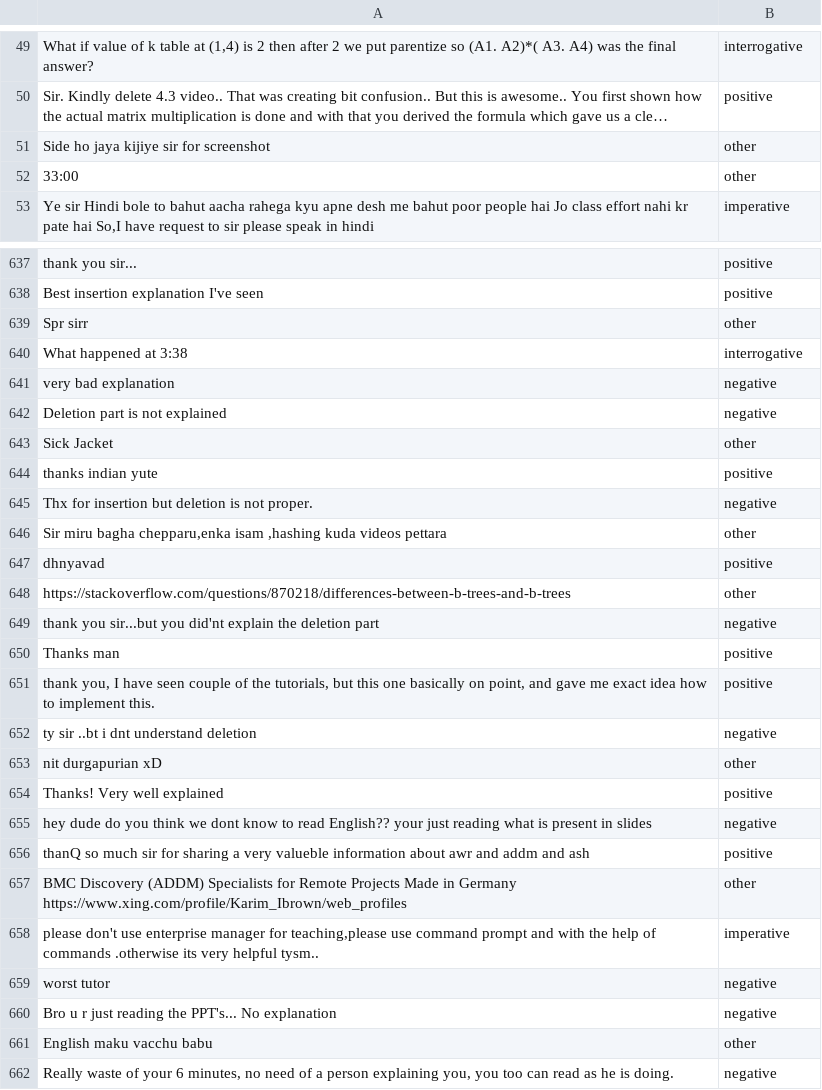
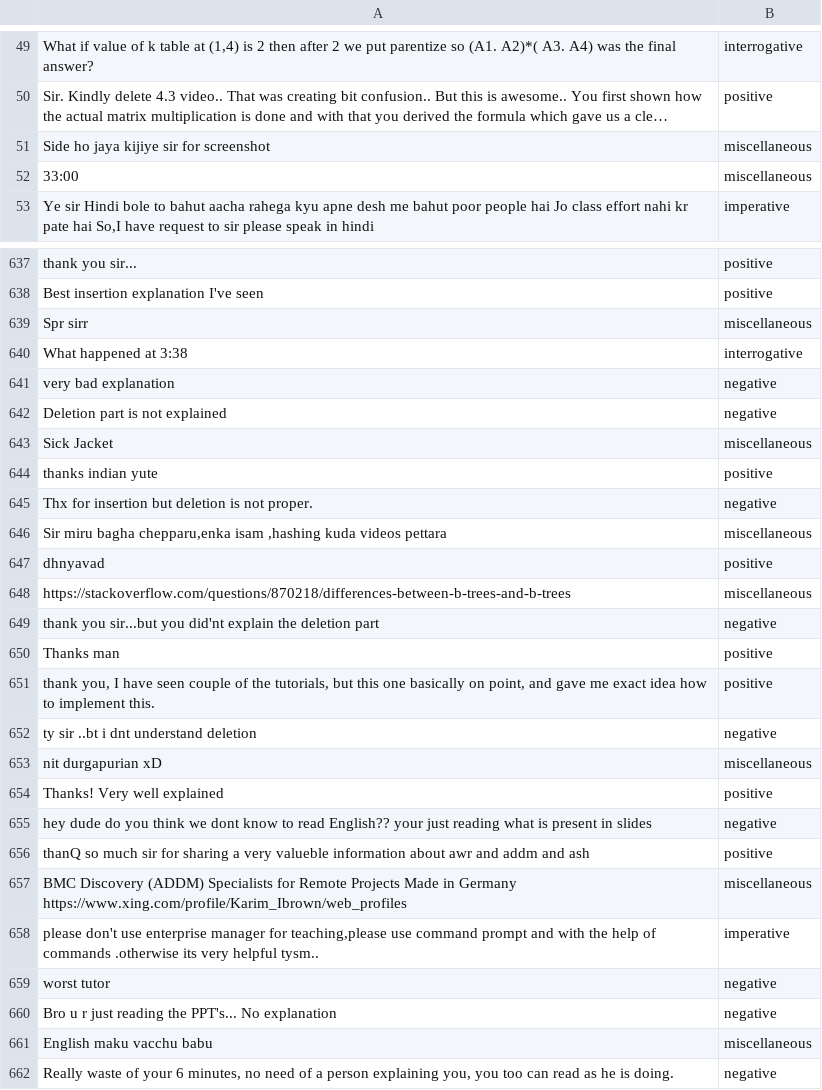
Before and after one commit to Rhitabrat/youtube-comments-categorization, a CSV file: Scrapper/final.csv, drawn as a sheet; only a part is shown, gaps mark what is left out; long unchanged cells end in …; the diff covers the shown part only; the diff names each change by its address in the sheet, - before the commit and + after, or states it on an @@ line.

Commit message:
other changed to miscellaneous

```diff
--- a/Scrapper/final.csv
+++ b/Scrapper/final.csv
-B51:B52: other
+B51:B52: miscellaneous
-B639: other
+B639: miscellaneous
-B643: other
+B643: miscellaneous
-B646: other
+B646: miscellaneous
-B648: other
+B648: miscellaneous
-B653: other
+B653: miscellaneous
-B657: other
+B657: miscellaneous
-B661: other
+B661: miscellaneous
```
Also changed, not shown: 146 edited cells elsewhere in this file.
